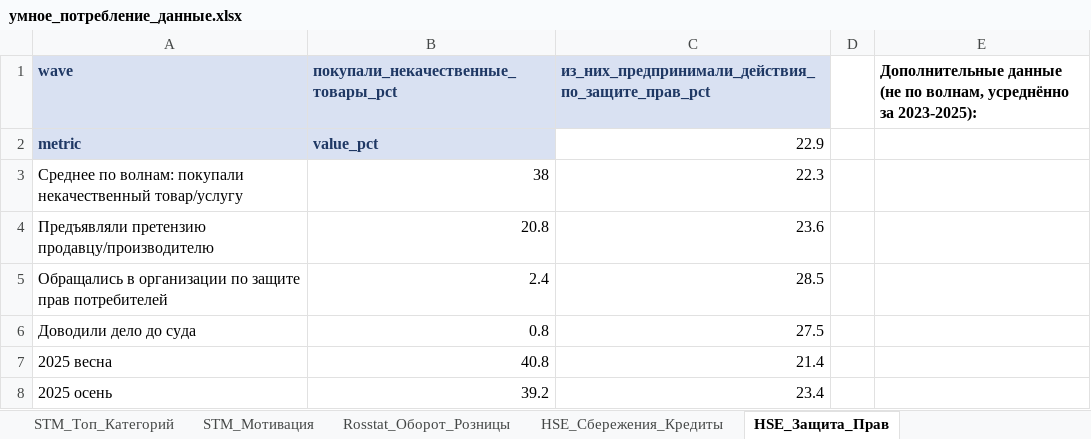
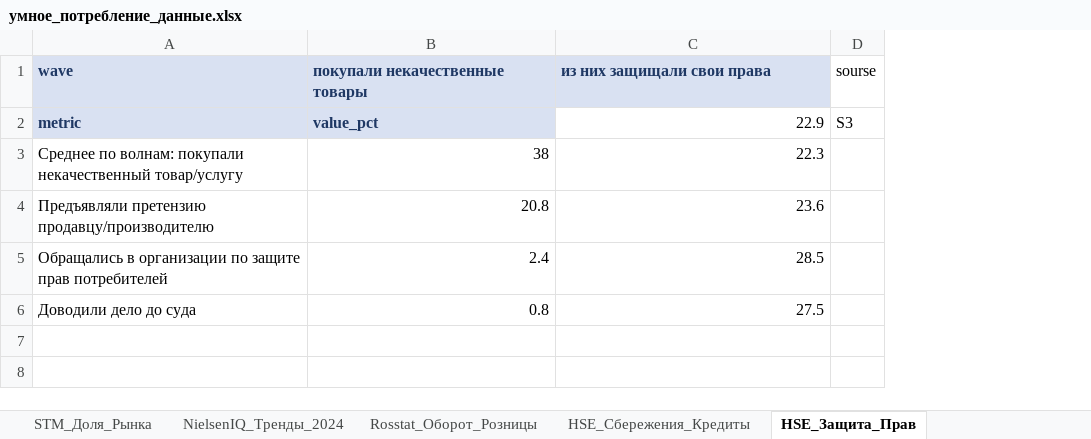
Before and after one commit to rinalina-hyr/smart-consumption-russia, an Excel workbook: data/raw/умное_потребление_данные.xlsx, sheet HSE_Защита_Прав, drawn as a sheet; values as stored, in another font and other column widths than the file's, no borders; removed rows and columns are numbered as before the commit, all else as after; the diff names each change by its address in the sheet, - before the commit and + after, or states it on an @@ line.

```diff
--- a/data/raw/умное_потребление_данные.xlsx (sheet HSE_Защита_Прав)
+++ b/data/raw/умное_потребление_данные.xlsx (sheet HSE_Защита_Прав)
+sheet tab: STM_Доля_Рынка
+sheet tab: NielsenIQ_Тренды_2024
-column D, empty
-column E, row 1: Дополнительные данные (не по волнам, усреднённо за 2023-2025):
+column D (sourse), row 2: S3
-B1: покупали_некачественные_товары_pct
+B1: покупали некачественные товары
-C1: из_них_предпринимали_действия_по_защите_прав_pct
+C1: из них защищали свои права
-row 7: 2025 весна | 40.8 | 21.4
-row 8: 2025 осень | 39.2 | 23.4
```
Also changed, not shown: sheet Источники, sheet Romir_ИПУ, sheet Romir_Кошелек, sheet STM_Топ_Категорий, sheet Chizhik_ВШЭ_Индекс, sheet HSE_Сбережения_Кредиты, 15 more sheets, other sheet tabs, 11 other files.
